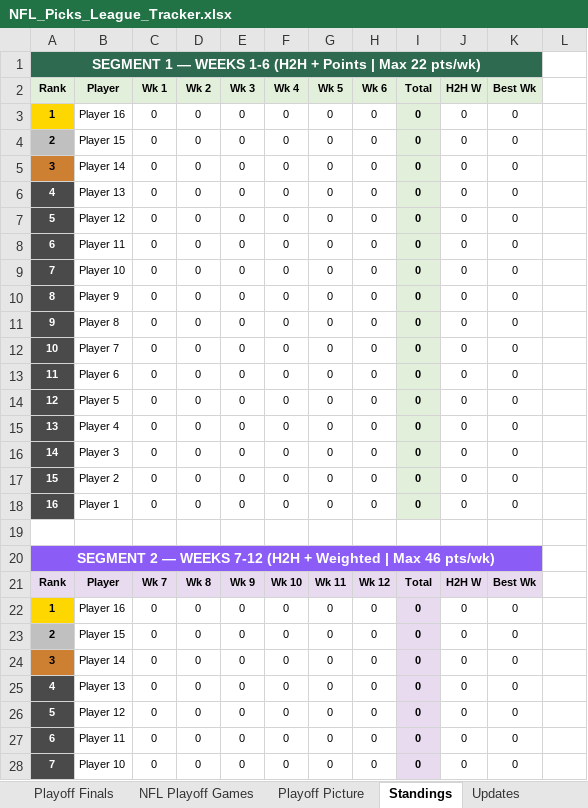
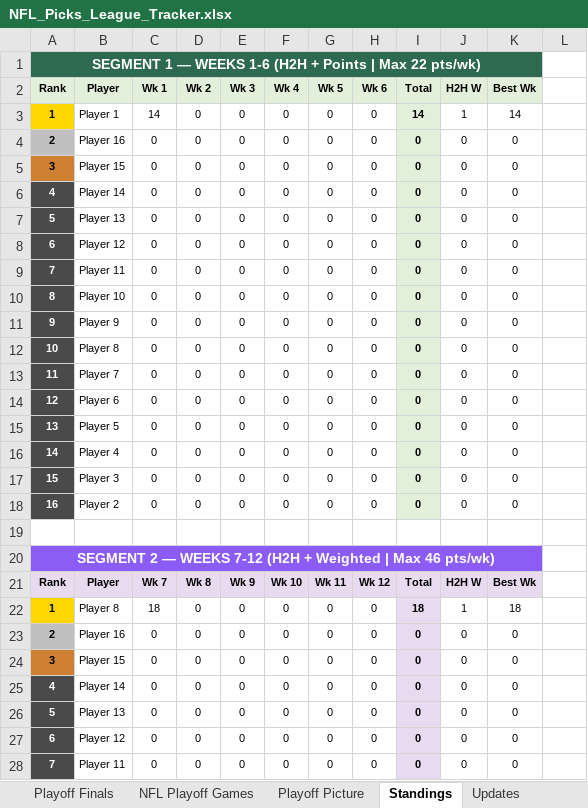
Before and after one commit to eloeser-1147/NFL-Picks-League, an Excel workbook: NFL_Picks_League_Tracker.xlsx, sheet Standings, drawn as a sheet; only a part is shown; values as stored, in another font and other column widths than the file's, no borders; the diff covers the shown part only; the diff names each change by its address in the sheet, - before the commit and + after, or states it on an @@ line.

```diff
--- a/NFL_Picks_League_Tracker.xlsx (sheet Standings)
+++ b/NFL_Picks_League_Tracker.xlsx (sheet Standings)
-B3 (Player): Player 16
+B3 (Player): Player 1
-C3 (Wk 1): 0
+C3 (Wk 1): 14
-I3 (Total): 0
+I3 (Total): 14
-J3 (H2H W): 0
+J3 (H2H W): 1
-K3 (Best Wk): 0
+K3 (Best Wk): 14
-B4 (Player): Player 15
+B4 (Player): Player 16
-B5 (Player): Player 14
+B5 (Player): Player 15
-B6 (Player): Player 13
+B6 (Player): Player 14
-B7 (Player): Player 12
+B7 (Player): Player 13
-B8 (Player): Player 11
+B8 (Player): Player 12
-B9 (Player): Player 10
+B9 (Player): Player 11
-B10 (Player): Player 9
+B10 (Player): Player 10
-B11 (Player): Player 8
+B11 (Player): Player 9
-B12 (Player): Player 7
+B12 (Player): Player 8
-B13 (Player): Player 6
+B13 (Player): Player 7
-B14 (Player): Player 5
+B14 (Player): Player 6
-B15 (Player): Player 4
+B15 (Player): Player 5
-B16 (Player): Player 3
+B16 (Player): Player 4
-B17 (Player): Player 2
+B17 (Player): Player 3
-B18 (Player): Player 1
+B18 (Player): Player 2
-B22 (Player): Player 16
+B22 (Player): Player 8
-C22 (Wk 1): 0
+C22 (Wk 1): 18
-I22 (Total): 0
+I22 (Total): 18
-J22 (H2H W): 0
+J22 (H2H W): 1
-K22 (Best Wk): 0
+K22 (Best Wk): 18
-B23 (Player): Player 15
+B23 (Player): Player 16
-B24 (Player): Player 14
+B24 (Player): Player 15
-B25 (Player): Player 13
+B25 (Player): Player 14
-B26 (Player): Player 12
+B26 (Player): Player 13
-B27 (Player): Player 11
+B27 (Player): Player 12
-B28 (Player): Player 10
+B28 (Player): Player 11
```
Also changed, not shown: 23 edited cells elsewhere in this sheet, sheet Playoff Finals, sheet Playoff Picture, sheet Helper, sheet Playoff Wild Card, sheet Wk 7-12 Input, sheet Wk 1-6 Input, formulas that keep their value.
